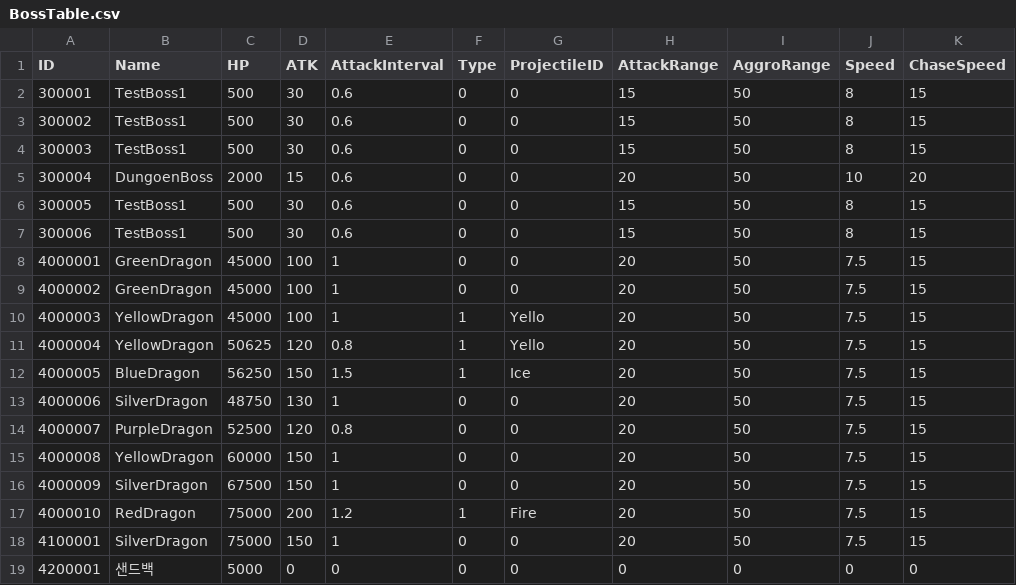
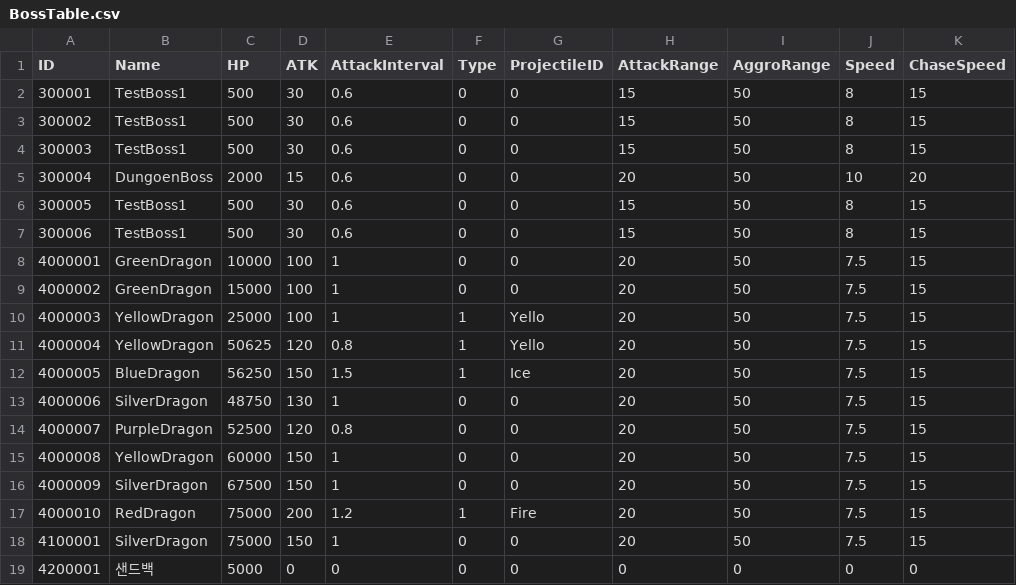
Before and after one commit to FuJiGraphics/SkyDragonHunter, a CSV file: Assets/Resources/Tables/BossTable.csv, drawn as a sheet; only a part is shown; the diff names each change by its address in the sheet, - before the commit and + after, or states it on an @@ line.

```diff
--- a/Assets/Resources/Tables/BossTable.csv
+++ b/Assets/Resources/Tables/BossTable.csv
-C8 (HP): 45000
+C8 (HP): 10000
-C9 (HP): 45000
+C9 (HP): 15000
-C10 (HP): 45000
+C10 (HP): 25000
```
Also changed, not shown: Assets/Resources/Tables/BuffTable.csv, Assets/Resources/Tables/StageTable.csv, 16 other files.
